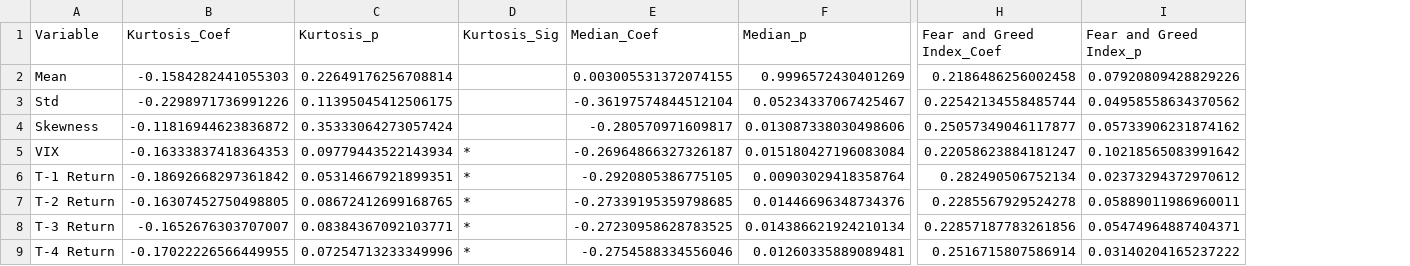
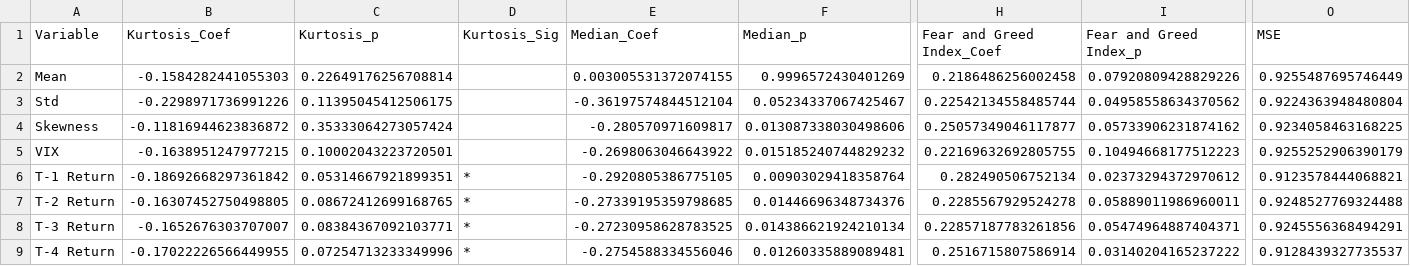
Before and after one commit to FourLevel/RND_Thesis, a CSV file: 打包/quadvariate regression results.csv, drawn as a sheet; only a part is shown, gaps mark what is left out; the diff covers the shown part only; the diff names each change by its address in the sheet, - before the commit and + after, or states it on an @@ line.

```diff
--- a/打包/quadvariate regression results.csv
+++ b/打包/quadvariate regression results.csv
+column O (MSE), rows 2-9: 0.9255487695746449 | 0.9224363948480804 | 0.9234058463168225 | 0.9255252906390179 | 0.9123578444068821 | 0.9248527769324488 | 0.9245556368494291 | 0.9128439327735537
-B5 (Kurtosis_Coef): -0.16333837418364353
+B5 (Kurtosis_Coef): -0.1638951247977215
-C5 (Kurtosis_p): 0.09779443522143934
+C5 (Kurtosis_p): 0.10002043223720501
-D5 (Kurtosis_Sig): *
+D5 (Kurtosis_Sig): (empty)
-E5 (Median_Coef): -0.26964866327326187
+E5 (Median_Coef): -0.2698063046643922
-F5 (Median_p): 0.015180427196083084
+F5 (Median_p): 0.015185240744829232
-H5 (Fear and Greed Index_Coef): 0.22058623884181247
+H5 (Fear and Greed Index_Coef): 0.22169632692805755
-I5 (Fear and Greed Index_p): 0.10218565083991642
+I5 (Fear and Greed Index_p): 0.10494668177512223
```
Also changed, not shown: 3 edited cells elsewhere in this file, 打包/bivariate regression results.csv, 打包/descriptive stats.csv, 9 other files.
